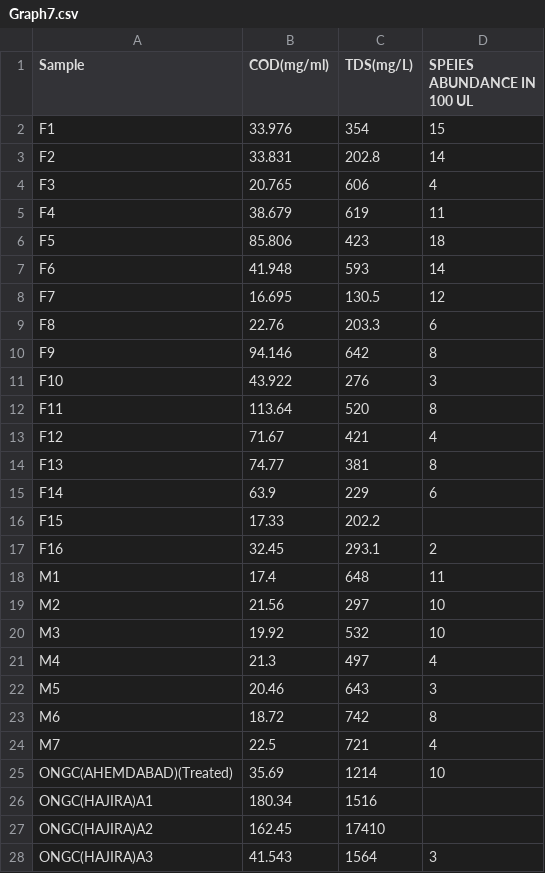
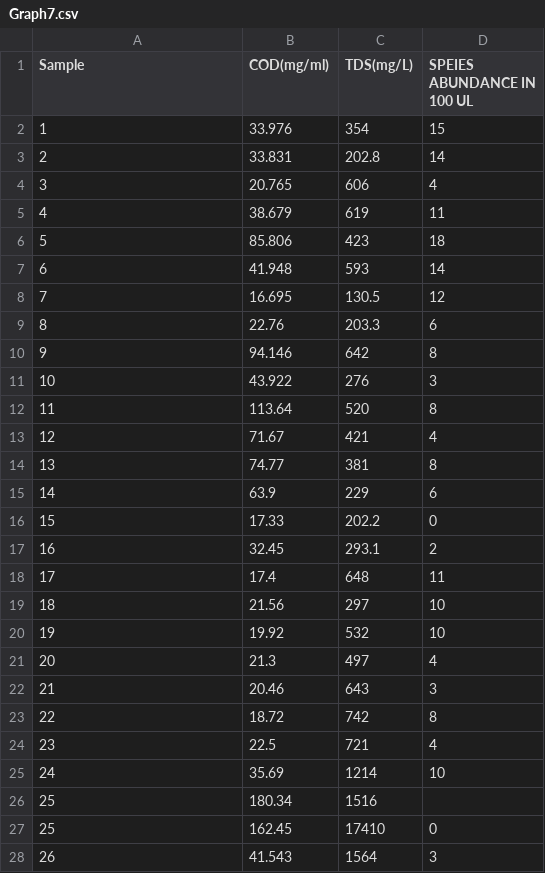
Before and after one commit to demo56651/HirakhGraphs, a CSV file: Graph7.csv, drawn as a sheet; only a part is shown; the diff covers the shown part only.

Commit message:
Update Graph7.csv

```diff
--- a/Graph7.csv
+++ b/Graph7.csv
@@ -1,28 +1,28 @@
 Sample,COD(mg/ml),TDS(mg/L),SPEIES ABUNDANCE IN 100 UL
-F1,33.976,354,15
-F2,33.831,202.8,14
-F3,20.765,606,4
-F4,38.679,619,11
-F5,85.806,423,18
-F6,41.948,593,14
-F7,16.695,130.5,12
-F8,22.76,203.3,6
-F9,94.146,642,8
-F10,43.922,276,3
-F11,113.64,520,8
-F12,71.67,421,4
-F13,74.77,381,8
-F14,63.9,229,6
-F15,17.33,202.2,
-F16,32.45,293.1,2
-M1,17.4,648,11
-M2,21.56,297,10
-M3,19.92,532,10
-M4,21.3,497,4
-M5,20.46,643,3
-M6,18.72,742,8
-M7,22.5,721,4
-ONGC(AHEMDABAD)(Treated),35.69,1214,10
-ONGC(HAJIRA)A1,180.34,1516,
-ONGC(HAJIRA)A2,162.45,17410,
-ONGC(HAJIRA)A3,41.543,1564,3
+1,33.976,354,15
+2,33.831,202.8,14
+3,20.765,606,4
+4,38.679,619,11
+5,85.806,423,18
+6,41.948,593,14
+7,16.695,130.5,12
+8,22.76,203.3,6
+9,94.146,642,8
+10,43.922,276,3
+11,113.64,520,8
+12,71.67,421,4
+13,74.77,381,8
+14,63.9,229,6
+15,17.33,202.2,0
+16,32.45,293.1,2
+17,17.4,648,11
+18,21.56,297,10
+19,19.92,532,10
+20,21.3,497,4
+21,20.46,643,3
+22,18.72,742,8
+23,22.5,721,4
+24,35.69,1214,10
+25,180.34,1516,
+25,162.45,17410,0
+26,41.543,1564,3
```
Also changed, not shown: 12 edited cells elsewhere in this file.
